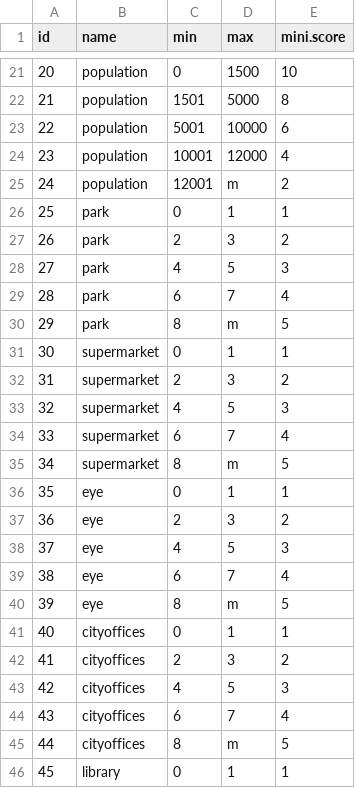
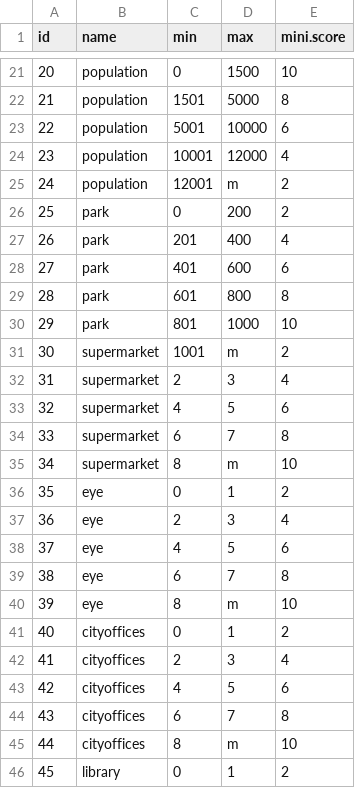
Before and after one commit to rikuto568/ddash-hackason, a CSV file: score/kijun.csv, drawn as a sheet; only a part is shown, gaps mark what is left out; the diff covers the shown part only.

```diff
--- a/score/kijun.csv
+++ b/score/kijun.csv
@@ -25,22 +25,22 @@
 24,population,12001,m,2
-25,park,0,1,1
-26,park,2,3,2
-27,park,4,5,3
-28,park,6,7,4
-29,park,8,m,5
-30,supermarket,0,1,1
-31,supermarket,2,3,2
-32,supermarket,4,5,3
-33,supermarket,6,7,4
-34,supermarket,8,m,5
-35,eye,0,1,1
-36,eye,2,3,2
-37,eye,4,5,3
-38,eye,6,7,4
-39,eye,8,m,5
-40,cityoffices,0,1,1
-41,cityoffices,2,3,2
-42,cityoffices,4,5,3
-43,cityoffices,6,7,4
-44,cityoffices,8,m,5
-45,library,0,1,1
+25,park,0,200,2
+26,park,201,400,4
+27,park,401,600,6
+28,park,601,800,8
+29,park,801,1000,10
+30,supermarket,1001,m,2
+31,supermarket,2,3,4
+32,supermarket,4,5,6
+33,supermarket,6,7,8
+34,supermarket,8,m,10
+35,eye,0,1,2
+36,eye,2,3,4
+37,eye,4,5,6
+38,eye,6,7,8
+39,eye,8,m,10
+40,cityoffices,0,1,2
+41,cityoffices,2,3,4
+42,cityoffices,4,5,6
+43,cityoffices,6,7,8
+44,cityoffices,8,m,10
+45,library,0,1,2
```
Also changed, not shown: 29 edited cells elsewhere in this file, 7 other files.
